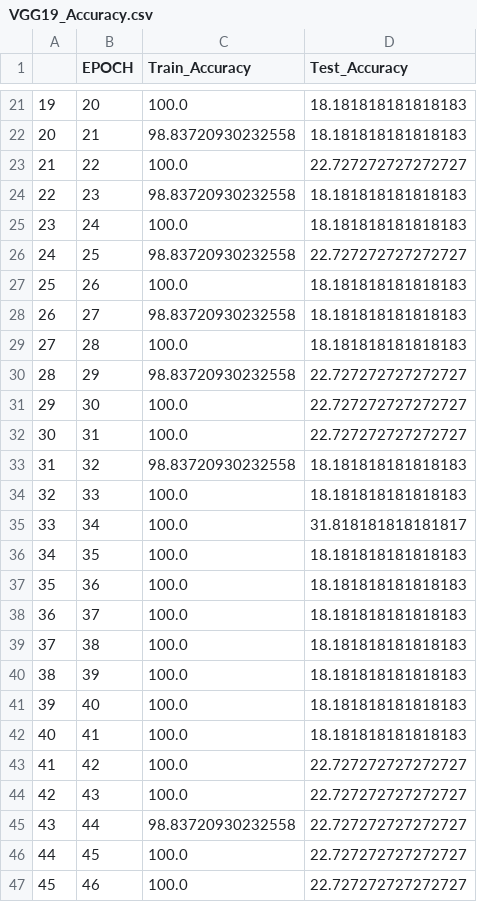
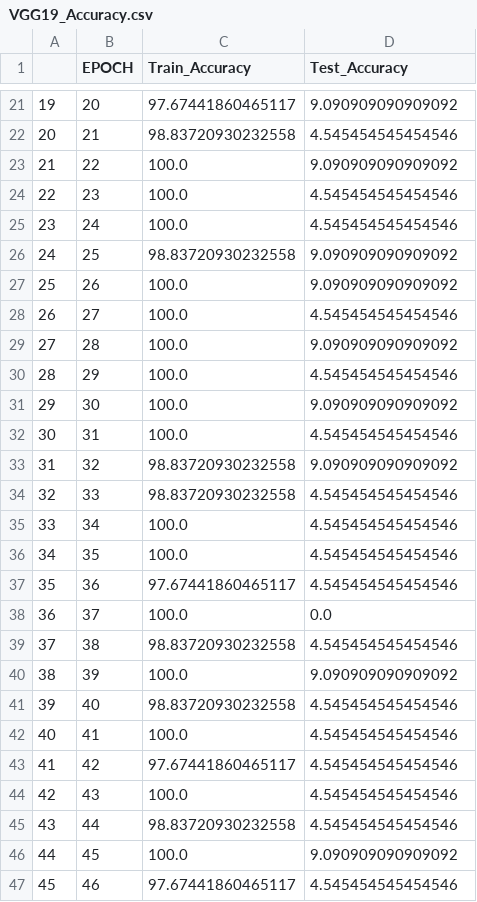
Before and after one commit to garbergc/ANLY677_FinalProject, a CSV file: results/csv_files/VGG19_Accuracy.csv, drawn as a sheet; only a part is shown, gaps mark what is left out; the diff covers the shown part only.

```diff
--- a/results/csv_files/VGG19_Accuracy.csv
+++ b/results/csv_files/VGG19_Accuracy.csv
@@ -21,27 +21,27 @@
-19,20,100.0,18.181818181818183
-20,21,98.83720930232558,18.181818181818183
-21,22,100.0,22.727272727272727
-22,23,98.83720930232558,18.181818181818183
-23,24,100.0,18.181818181818183
-24,25,98.83720930232558,22.727272727272727
-25,26,100.0,18.181818181818183
-26,27,98.83720930232558,18.181818181818183
-27,28,100.0,18.181818181818183
-28,29,98.83720930232558,22.727272727272727
-29,30,100.0,22.727272727272727
-30,31,100.0,22.727272727272727
-31,32,98.83720930232558,18.181818181818183
-32,33,100.0,18.181818181818183
-33,34,100.0,31.818181818181817
-34,35,100.0,18.181818181818183
-35,36,100.0,18.181818181818183
-36,37,100.0,18.181818181818183
-37,38,100.0,18.181818181818183
-38,39,100.0,18.181818181818183
-39,40,100.0,18.181818181818183
-40,41,100.0,18.181818181818183
-41,42,100.0,22.727272727272727
-42,43,100.0,22.727272727272727
-43,44,98.83720930232558,22.727272727272727
-44,45,100.0,22.727272727272727
-45,46,100.0,22.727272727272727
+19,20,97.67441860465117,9.090909090909092
+20,21,98.83720930232558,4.545454545454546
+21,22,100.0,9.090909090909092
+22,23,100.0,4.545454545454546
+23,24,100.0,4.545454545454546
+24,25,98.83720930232558,9.090909090909092
+25,26,100.0,9.090909090909092
+26,27,100.0,4.545454545454546
+27,28,100.0,9.090909090909092
+28,29,100.0,4.545454545454546
+29,30,100.0,9.090909090909092
+30,31,100.0,4.545454545454546
+31,32,98.83720930232558,9.090909090909092
+32,33,98.83720930232558,4.545454545454546
+33,34,100.0,4.545454545454546
+34,35,100.0,4.545454545454546
+35,36,97.67441860465117,4.545454545454546
+36,37,100.0,0.0
+37,38,98.83720930232558,4.545454545454546
+38,39,100.0,9.090909090909092
+39,40,98.83720930232558,4.545454545454546
+40,41,100.0,4.545454545454546
+41,42,97.67441860465117,4.545454545454546
+42,43,100.0,4.545454545454546
+43,44,98.83720930232558,4.545454545454546
+44,45,100.0,9.090909090909092
+45,46,97.67441860465117,4.545454545454546
```
Also changed, not shown: 37 edited cells elsewhere in this file, results/csv_files/VGG13_Loss.csv, results/csv_files/VGG19_Loss.csv, 10 other files.
